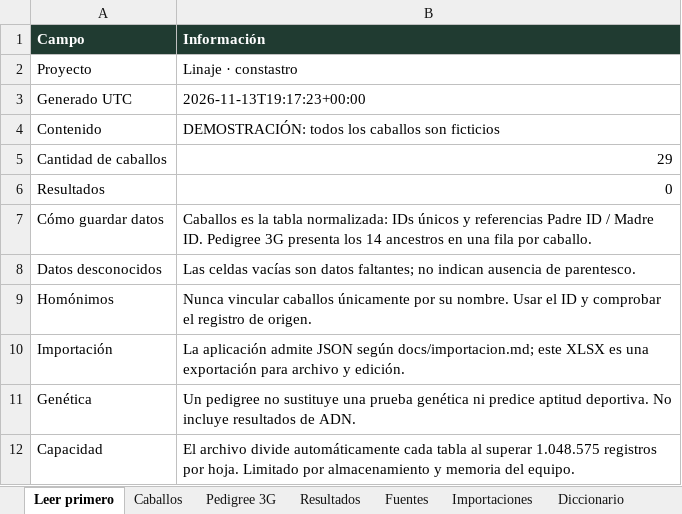
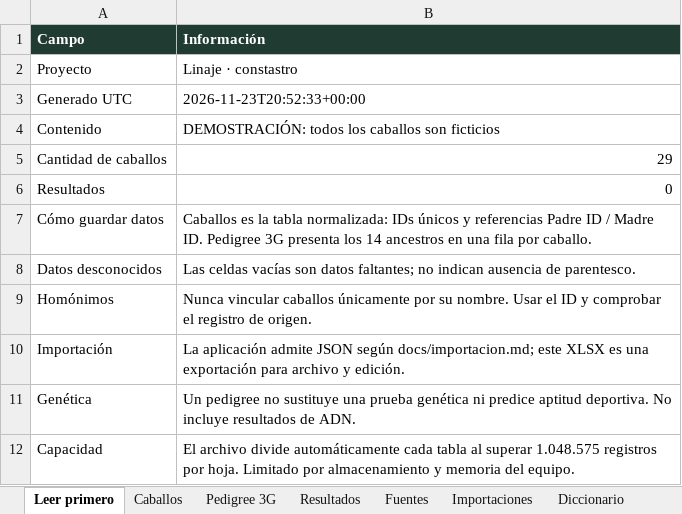
Before and after one commit to astroyw/constastro, an Excel workbook: downloads/Linaje_DEMOSTRACION.xlsx, sheet Leer primero, drawn as a sheet; values as stored, in another font and other column widths than the file's, no borders; the diff names each change by its address in the sheet, - before the commit and + after, or states it on an @@ line.

```diff
--- a/downloads/Linaje_DEMOSTRACION.xlsx (sheet Leer primero)
+++ b/downloads/Linaje_DEMOSTRACION.xlsx (sheet Leer primero)
-B3 (Información): 2026-11-13T19:17:23+00:00
+B3 (Información): 2026-11-23T20:52:33+00:00
```
Also changed, not shown: sheet Caballos, sheet Resultados, sheet Importaciones, 7 other files.
